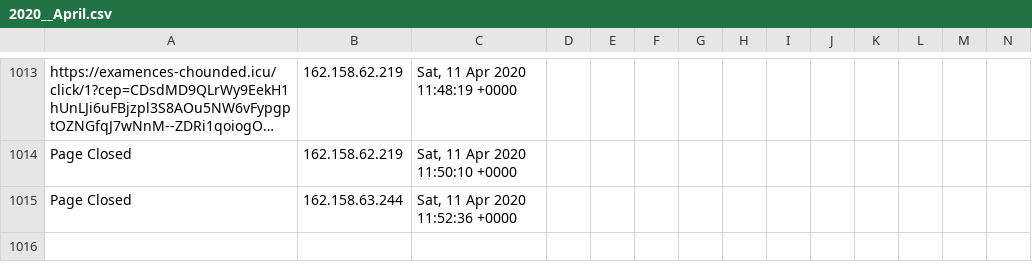
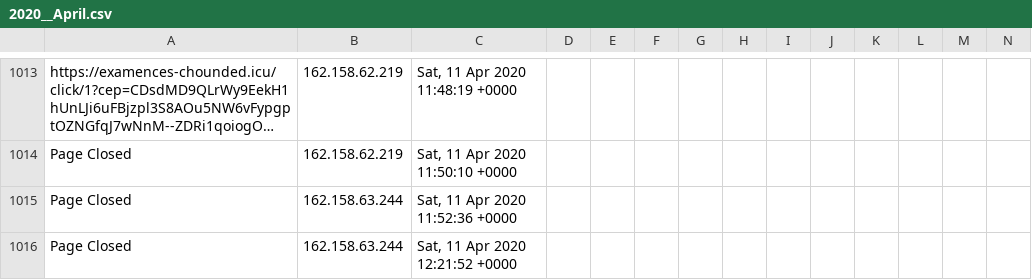
Before and after one commit to runacode/jewls1, a CSV file: logs/2020__April.csv, drawn as a sheet; only a part is shown, gaps mark what is left out; long unchanged cells end in …; rows hold the shown columns only; the diff names each change by its address in the sheet, - before the commit and + after, or states it on an @@ line.

Commit message:
Site Editor Update

```diff
--- a/logs/2020__April.csv
+++ b/logs/2020__April.csv
+row 1016: Page Closed | 162.158.63.244 | Sat, 11 Apr 2020 12:21:52 +0000
```
